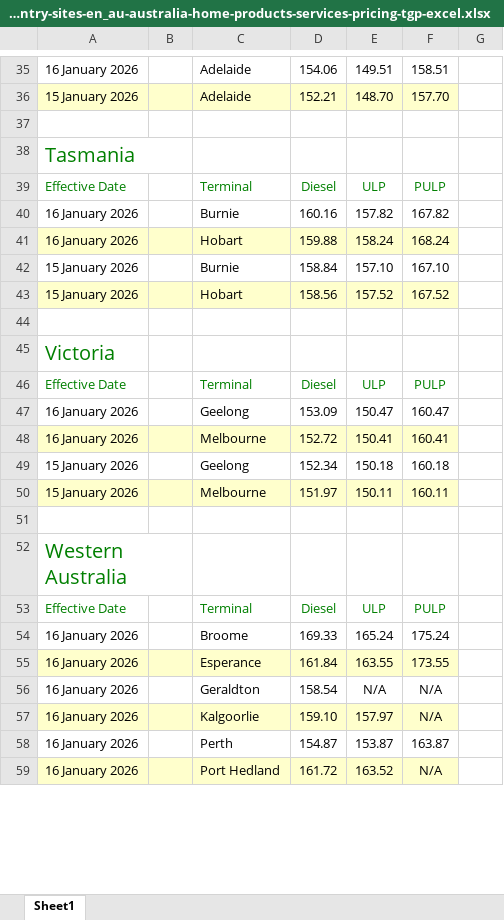
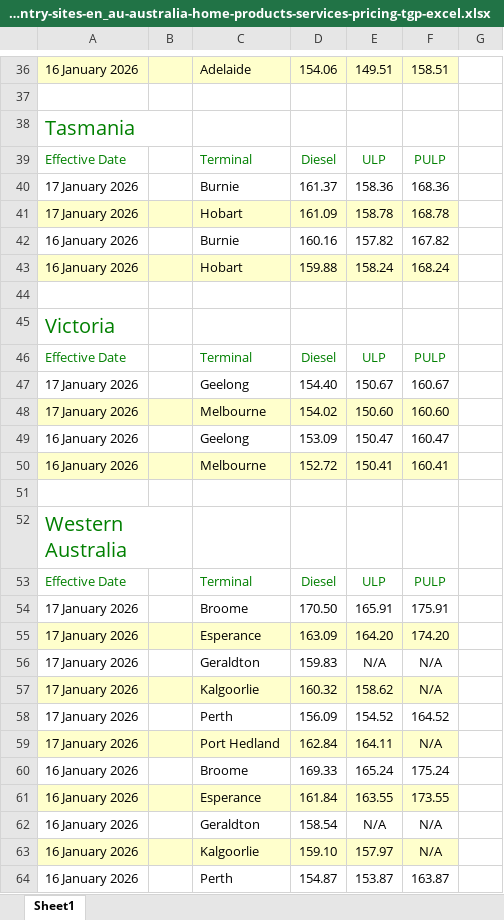
Before and after one commit to nwbort/tgp-bp, an Excel workbook: bp.com-content-dam-bp-country-sites-en_au-australia-home-products-services-pricing-tgp-excel.xlsx, sheet Sheet1, drawn as a sheet; only a part is shown, gaps mark what is left out; the shorter side is filled out with more unchanged rows; values as stored, in another font and other column widths than the file's, no borders; removed rows and columns are numbered as before the commit, all else as after; the diff covers the shown part only; the diff names each change by its address in the sheet, - before the commit and + after, or states it on an @@ line.

```diff
--- a/bp.com-content-dam-bp-country-sites-en_au-australia-home-products-services-pricing-tgp-excel.xlsx (sheet Sheet1)
+++ b/bp.com-content-dam-bp-country-sites-en_au-australia-home-products-services-pricing-tgp-excel.xlsx (sheet Sheet1)
-A36:F36 fill: none
+A36:F36 fill: #FFFFCC
-row 36: 15 January 2026 |  | Adelaide | 152.21 | 148.70 | 157.70
+row 40: 17 January 2026 |  | Burnie | 161.37 | 158.36 | 168.36
+row 41: 17 January 2026 |  | Hobart | 161.09 | 158.78 | 168.78
-row 42: 15 January 2026 |  | Burnie | 158.84 | 157.10 | 167.10
-row 43: 15 January 2026 |  | Hobart | 158.56 | 157.52 | 167.52
+row 47: 17 January 2026 |  | Geelong | 154.40 | 150.67 | 160.67
+row 48: 17 January 2026 |  | Melbourne | 154.02 | 150.60 | 160.60
-row 49: 15 January 2026 |  | Geelong | 152.34 | 150.18 | 160.18
-row 50: 15 January 2026 |  | Melbourne | 151.97 | 150.11 | 160.11
+row 54: 17 January 2026 |  | Broome | 170.50 | 165.91 | 175.91
+row 55: 17 January 2026 |  | Esperance | 163.09 | 164.20 | 174.20
+row 56: 17 January 2026 |  | Geraldton | 159.83 | N/A | N/A
+row 57: 17 January 2026 |  | Kalgoorlie | 160.32 | 158.62 | N/A
+row 58: 17 January 2026 |  | Perth | 156.09 | 154.52 | 164.52
+row 59: 17 January 2026 |  | Port Hedland | 162.84 | 164.11 | N/A
```
Also changed, not shown: 10 added rows, 15 removed rows and cell formats elsewhere in this sheet, 3 other files.
